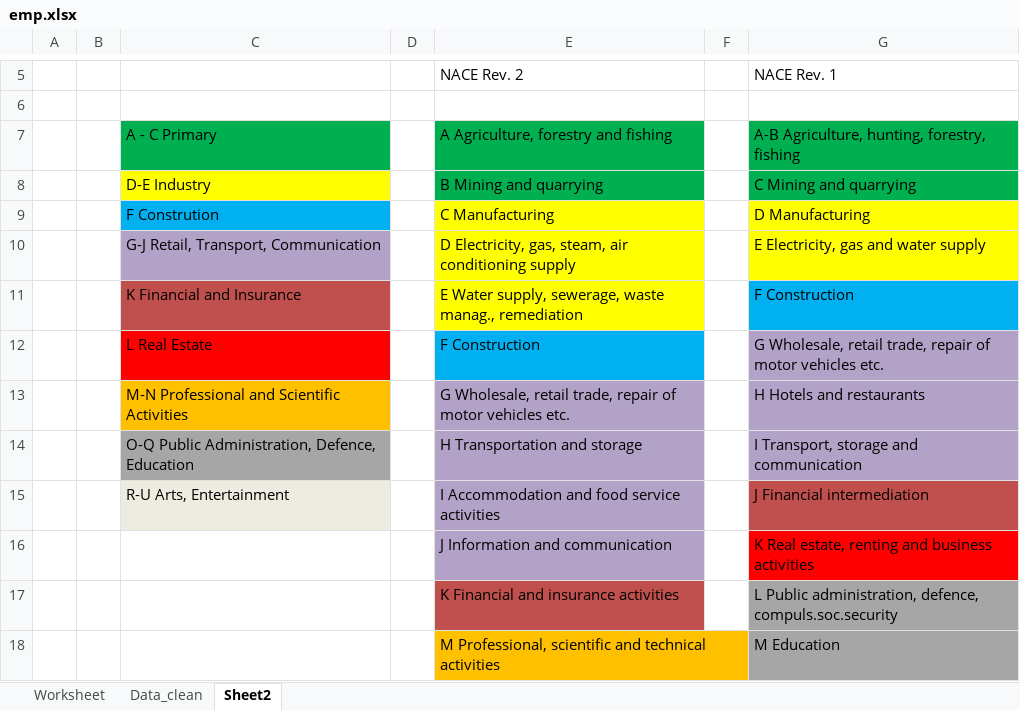
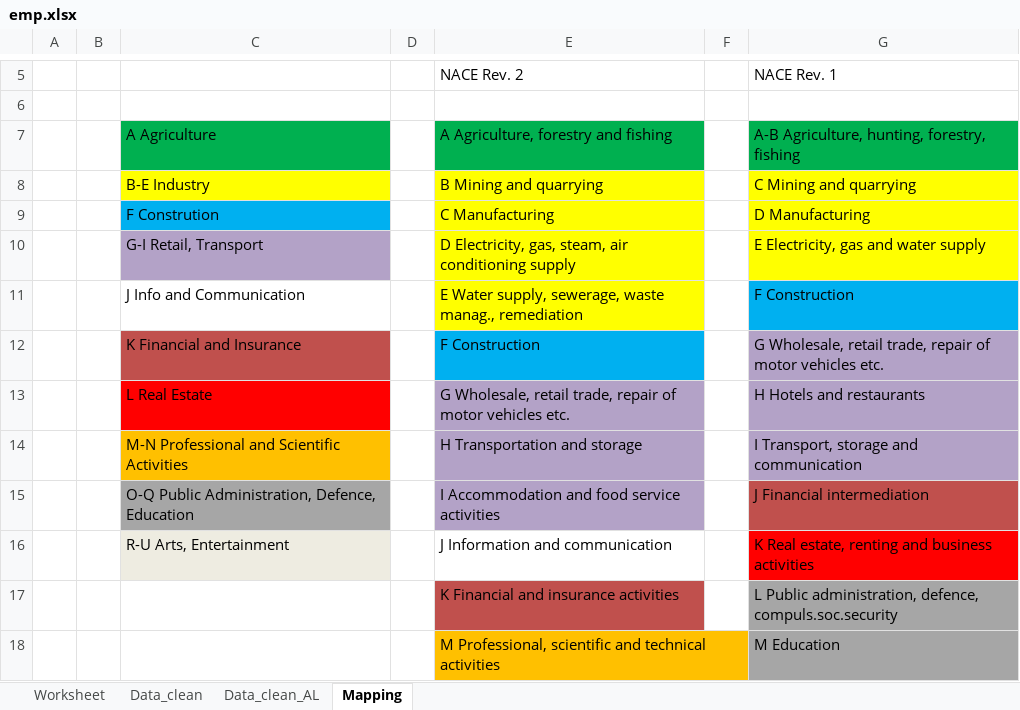
Before and after one commit to EliaDG/Master-Thesis, an Excel workbook: Thesis_project/01_data-input/wiiw/emp.xlsx, sheet Mapping, drawn as a sheet; only a part is shown, gaps mark what is left out; values as stored, in another font and other column widths than the file's, no borders; the diff names each change by its address in the sheet, - before the commit and + after, or states it on an @@ line.

```diff
--- a/Thesis_project/01_data-input/wiiw/emp.xlsx (sheet Mapping)
+++ b/Thesis_project/01_data-input/wiiw/emp.xlsx (sheet Mapping)
-sheet tab: Sheet2
+sheet tab: Mapping
+sheet tab: Data_clean_AL
-C7: A - C Primary
+C7: A Agriculture
-C8: D-E Industry
+C8: B-E Industry
-E8 fill: #00B050
+E8 fill: #FFFF00
-G8 fill: #00B050
+G8 fill: #FFFF00
-C10: G-J Retail, Transport, Communication
+C10: G-I Retail, Transport
-C11: K Financial and Insurance
+C11: J Info and Communication
-C11 fill: #C0504D
+C11 fill: none
-C12: L Real Estate
+C12: K Financial and Insurance
-C12 fill: #FF0000
+C12 fill: #C0504D
-C13: M-N Professional and Scientific Activities
+C13: L Real Estate
-C13 fill: #FFC000
+C13 fill: #FF0000
-C14: O-Q Public Administration, Defence, Education
+C14: M-N Professional and Scientific Activities
-C14 fill: #A6A6A6
+C14 fill: #FFC000
-C15: R-U Arts, Entertainment
+C15: O-Q Public Administration, Defence, Education
-C15 fill: #EEECE1
+C15 fill: #A6A6A6
-C16: (empty)
+C16: R-U Arts, Entertainment
-C16 fill: none
+C16 fill: #EEECE1
-E16 fill: #B3A2C7
+E16 fill: none
```
Also changed, not shown: sheet Data_clean, Thesis_project/01_data-input/Eurostat/lfst_r_lfsd2pop.xlsx, Thesis_project/01_data-input/National/RS/fertility.xlsx, 26 other files.
